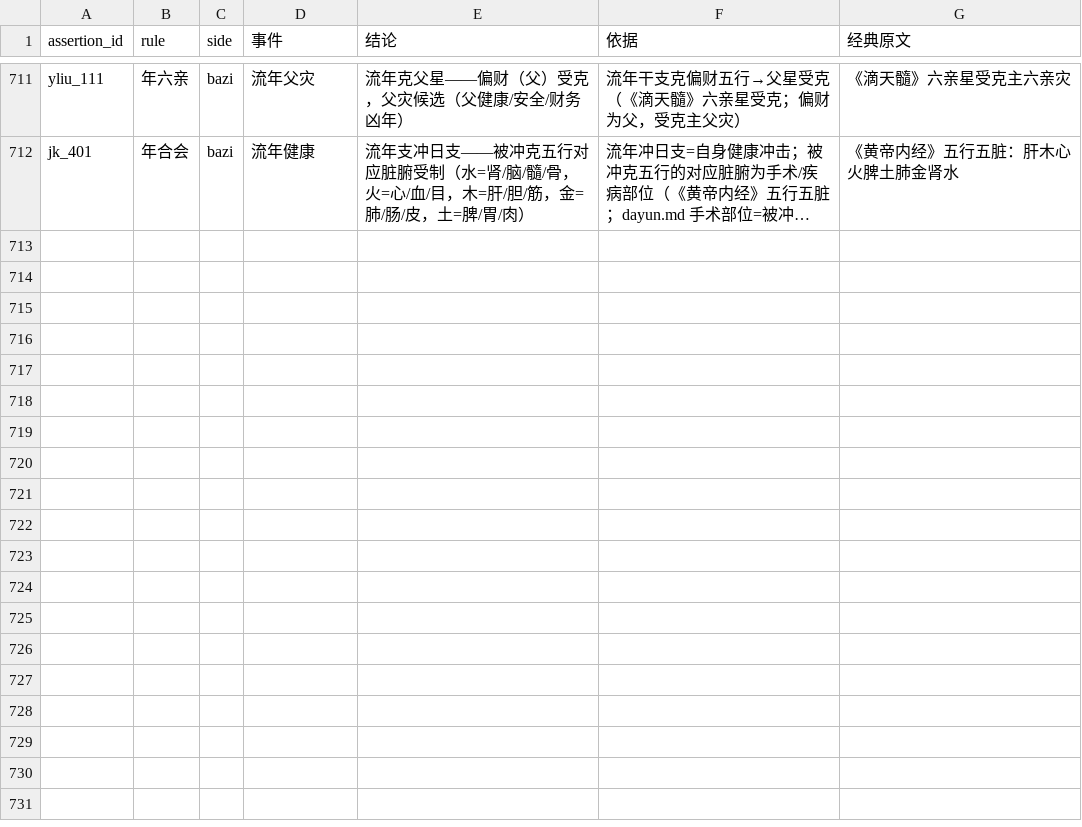
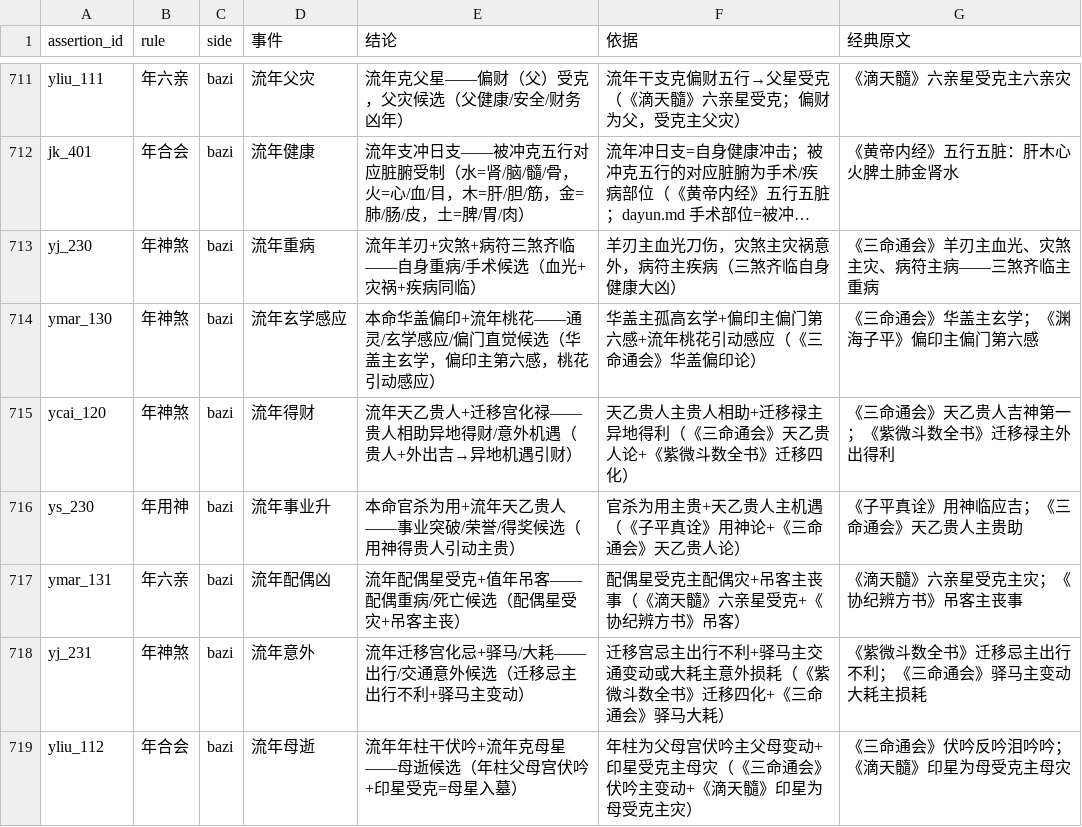
Before and after one commit to ml8s/liki, a CSV file: skills/liki-bazi/tools/assertions/assertions.csv, drawn as a sheet; only a part is shown, gaps mark what is left out; long unchanged cells end in …; the diff names each change by its address in the sheet, - before the commit and + after, or states it on an @@ line.

Commit message:
feat(bazi): add 7 flow-year combo assertions for TIMING accuracy
- yj_230: 羊刃+灾煞+病符→自身重病/手术
- ymar_130: 华盖+偏印+桃花→通灵/玄学感应
- ycai_120: 天乙贵人+迁移禄→异地贵人引财
- ys_230: 官杀为用+天乙贵人→事业突破/得奖
- ymar_131: 配偶星受克+吊客→配偶重病/死亡
- yj_231: 迁移忌+驿马→交通意外
- yliu_112: 年柱伏吟+母星受克→母逝候选
- 3 new引用本命 factors (偏印旺/官杀为用/华盖)

```diff
--- a/skills/liki-bazi/tools/assertions/assertions.csv
+++ b/skills/liki-bazi/tools/assertions/assertions.csv
+row 713: yj_230 | 年神煞 | bazi | 流年重病 | 流年羊刃+灾煞+病符三煞齐临——自身重病/手术候选（血光+灾祸+疾病同临） | 羊刃主血光刀伤，灾煞主灾祸意外，病符主疾病（三煞齐临自身健康大凶） | 《三命通会》羊刃主血光、灾煞主灾、病符主病——三煞齐临主重病
+row 714: ymar_130 | 年神煞 | bazi | 流年玄学感应 | 本命华盖偏印+流年桃花——通灵/玄学感应/偏门直觉候选（华盖主玄学，偏印主第六感，桃花引动感应） | 华盖主孤高玄学+偏印主偏门第六感+流年桃花引动感应（《三命通会》华盖偏印论） | 《三命通会》华盖主玄学；《渊海子平》偏印主偏门第六感
+row 715: ycai_120 | 年神煞 | bazi | 流年得财 | 流年天乙贵人+迁移宫化禄——贵人相助异地得财/意外机遇（贵人+外出吉→异地机遇引财） | 天乙贵人主贵人相助+迁移禄主异地得利（《三命通会》天乙贵人论+《紫微斗数全书》迁移四化） | 《三命通会》天乙贵人吉神第一；《紫微斗数全书》迁移禄主外出得利
+row 716: ys_230 | 年用神 | bazi | 流年事业升 | 本命官杀为用+流年天乙贵人——事业突破/荣誉/得奖候选（用神得贵人引动主贵） | 官杀为用主贵+天乙贵人主机遇（《子平真诠》用神论+《三命通会》天乙贵人论） | 《子平真诠》用神临应吉；《三命通会》天乙贵人主贵助
+row 717: ymar_131 | 年六亲 | bazi | 流年配偶凶 | 流年配偶星受克+值年吊客——配偶重病/死亡候选（配偶星受灾+吊客主丧） | 配偶星受克主配偶灾+吊客主丧事（《滴天髓》六亲星受克+《协纪辨方书》吊客） | 《滴天髓》六亲星受克主灾；《协纪辨方书》吊客主丧事
+row 718: yj_231 | 年神煞 | bazi | 流年意外 | 流年迁移宫化忌+驿马/大耗——出行/交通意外候选（迁移忌主出行不利+驿马主变动） | 迁移宫忌主出行不利+驿马主交通变动或大耗主意外损耗（《紫微斗数全书》迁移四化+《三命通会》驿马大耗） | 《紫微斗数全书》迁移忌主出行不利；《三命通会》驿马主变动大耗主损耗
+row 719: yliu_112 | 年合会 | bazi | 流年母逝 | 流年年柱干伏吟+流年克母星——母逝候选（年柱父母宫伏吟+印星受克=母星入墓） | 年柱为父母宫伏吟主父母变动+印星受克主母灾（《三命通会》伏吟主变动+《滴天髓》印星为母受克主灾） | 《三命通会》伏吟反吟泪吟吟；《滴天髓》印星为母受克主母灾
```
Also changed, not shown: skills/liki-bazi/tools/assertions/assertion_conditions.csv, skills/liki-bazi/tools/factors/factors_liunian.csv, 6 other files.
